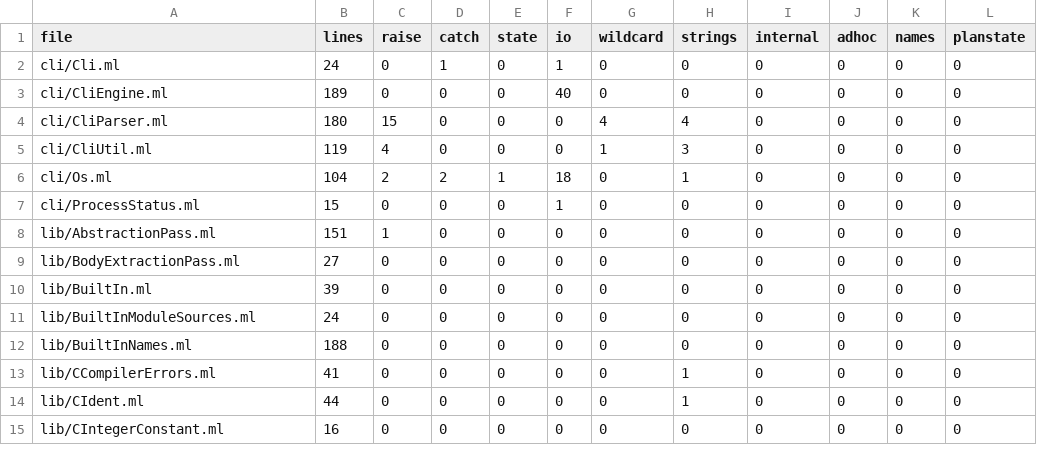
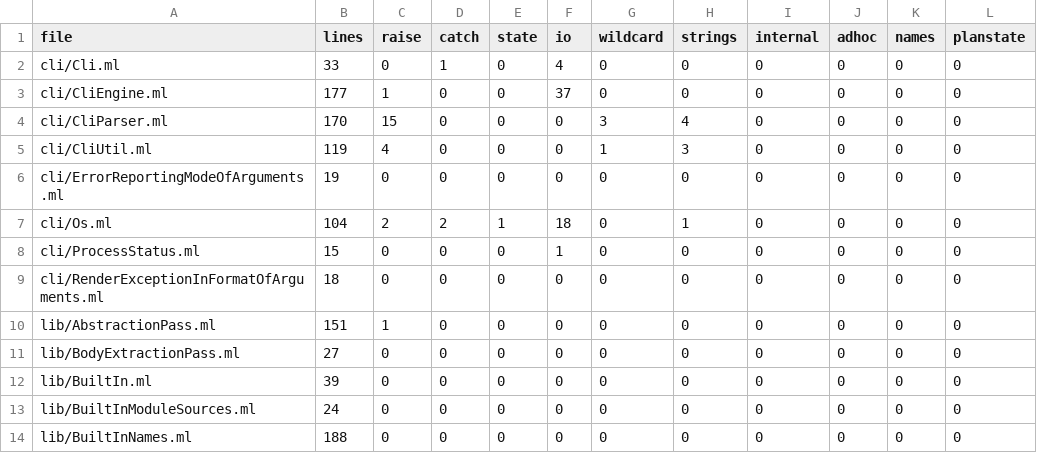
Before and after one commit to seiei-sogen/zustral-beta, a TSV file: tools/refactoring/expected/metrics.tsv, drawn as a sheet; only a part is shown; the shorter side is filled out with more unchanged rows.

```diff
--- a/tools/refactoring/expected/metrics.tsv
+++ b/tools/refactoring/expected/metrics.tsv
@@ -1,8 +1,10 @@
 file	lines	raise	catch	state	io	wildcard	strings	internal	adhoc	names	planstate
-cli/Cli.ml	24	0	1	0	1	0	0	0	0	0	0
-cli/CliEngine.ml	189	0	0	0	40	0	0	0	0	0	0
-cli/CliParser.ml	180	15	0	0	0	4	4	0	0	0	0
+cli/Cli.ml	33	0	1	0	4	0	0	0	0	0	0
+cli/CliEngine.ml	177	1	0	0	37	0	0	0	0	0	0
+cli/CliParser.ml	170	15	0	0	0	3	4	0	0	0	0
 cli/CliUtil.ml	119	4	0	0	0	1	3	0	0	0	0
+cli/ErrorReportingModeOfArguments.ml	19	0	0	0	0	0	0	0	0	0	0
 cli/Os.ml	104	2	2	1	18	0	1	0	0	0	0
 cli/ProcessStatus.ml	15	0	0	0	1	0	0	0	0	0	0
+cli/RenderExceptionInFormatOfArguments.ml	18	0	0	0	0	0	0	0	0	0	0
 lib/AbstractionPass.ml	151	1	0	0	0	0	0	0	0	0	0
```
Also changed, not shown: 41 other files.
